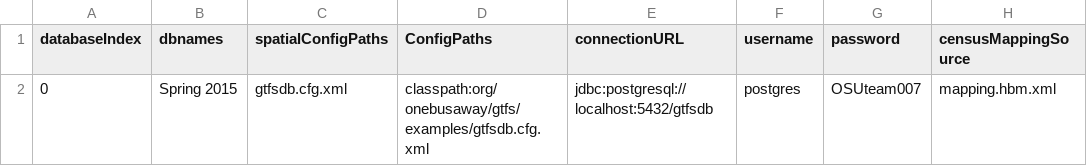
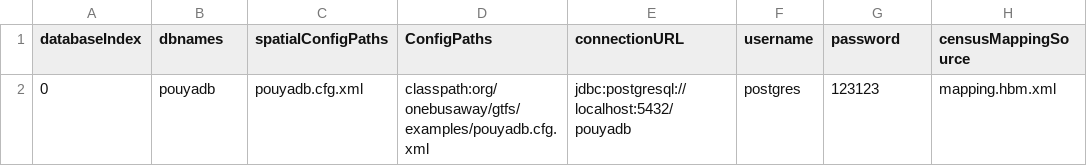
Before and after one commit to mohsenis/beta, a CSV file: TNAtoolAPI-Webapp/WebContent/admin/dbInfo.csv, drawn as a sheet; only a part is shown; the diff names each change by its address in the sheet, - before the commit and + after, or states it on an @@ line.

```diff
--- a/TNAtoolAPI-Webapp/WebContent/admin/dbInfo.csv
+++ b/TNAtoolAPI-Webapp/WebContent/admin/dbInfo.csv
-B2 (dbnames): Spring 2015
+B2 (dbnames): pouyadb
-C2 (spatialConfigPaths): gtfsdb.cfg.xml
+C2 (spatialConfigPaths): pouyadb.cfg.xml
-D2 (ConfigPaths): classpath:org/onebusaway/gtfs/examples/gtfsdb.cfg.xml
+D2 (ConfigPaths): classpath:org/onebusaway/gtfs/examples/pouyadb.cfg.xml
-E2 (connectionURL): jdbc:postgresql://localhost:5432/gtfsdb
+E2 (connectionURL): jdbc:postgresql://localhost:5432/pouyadb
-G2 (password): OSUteam007
+G2 (password): 123123
```
Also changed, not shown: 24 other files.
